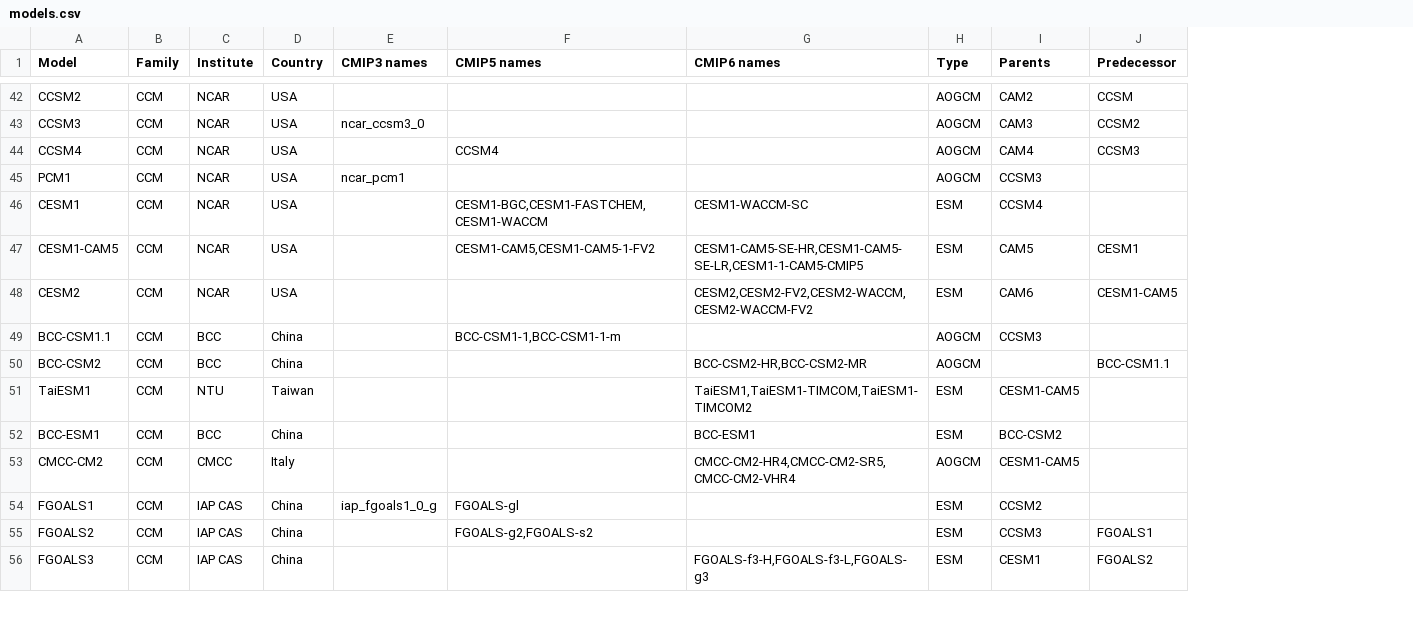
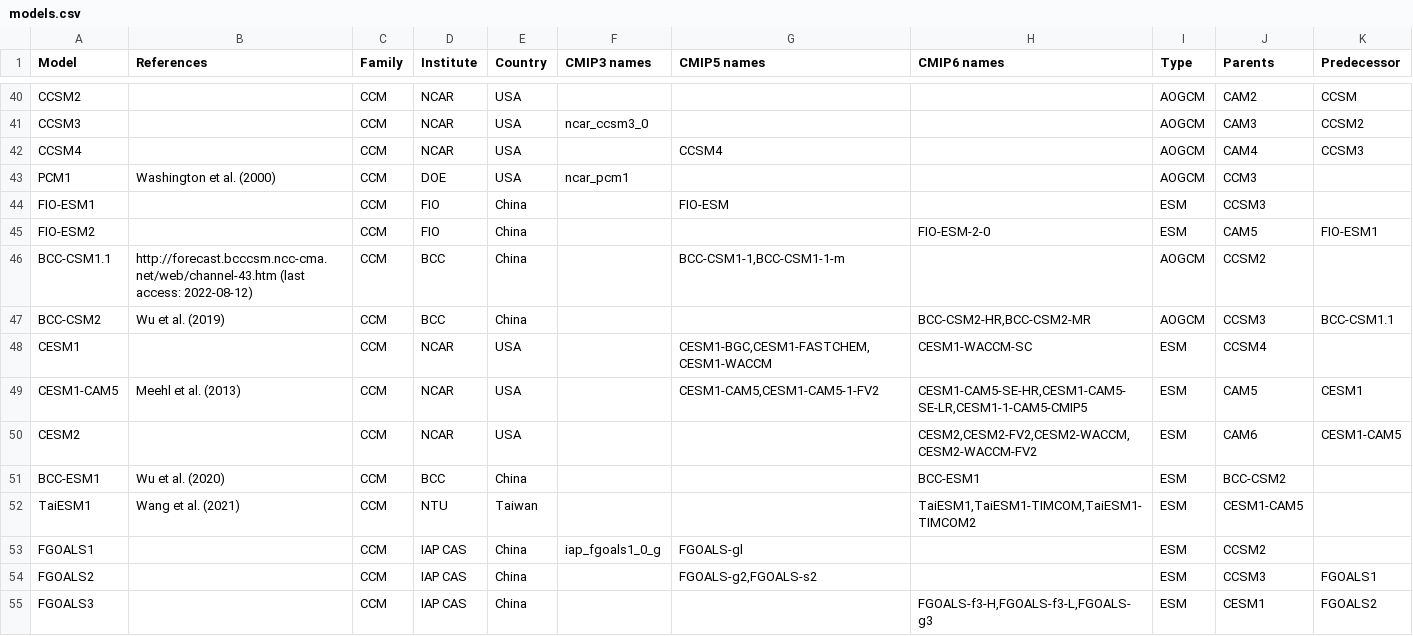
Before and after one commit to peterkuma/model-code-genealogy-2022, a CSV file: input/models.csv, drawn as a sheet; only a part is shown, gaps mark what is left out; removed rows and columns are numbered as before the commit, all else as after; the diff covers the shown part only; the diff names each change by its address in the sheet, - before the commit and + after, or states it on an @@ line.

Commit message:
Start adding references to models.csv

```diff
--- a/input/models.csv
+++ b/input/models.csv
+column B (References), row 43: Washington et al. (2000); row 49: Meehl et al. (2013); row 52: Wang et al. (2021)
-D43 (Institute): NCAR
+D43 (Institute): DOE
-J43 (Parents): CCSM3
+J43 (Parents): CCM3
+row 44: FIO-ESM1 |  | CCM | FIO | China |  | FIO-ESM |  | ESM | CCSM3
+row 45: FIO-ESM2 |  | CCM | FIO | China |  |  | FIO-ESM-2-0 | ESM | CAM5 | FIO-ESM1
+row 46: BCC-CSM1.1 | http://forecast.bcccsm.ncc-cma.net/web/channel-43.htm (last access: 2022-08-12) | CCM | BCC | China |  | BCC-CSM1-1,BCC-CSM1-1-m |  | AOGCM | CCSM2
+row 47: BCC-CSM2 | Wu et al. (2019) | CCM | BCC | China |  |  | BCC-CSM2-HR,BCC-CSM2-MR | AOGCM | CCSM3 | BCC-CSM1.1
-row 49: BCC-CSM1.1 | CCM | BCC | China |  | BCC-CSM1-1,BCC-CSM1-1-m |  | AOGCM | CCSM3
-row 50: BCC-CSM2 | CCM | BCC | China |  |  | BCC-CSM2-HR,BCC-CSM2-MR | AOGCM |  | BCC-CSM1.1
@@ row 52 moved to row 51: BCC-ESM1 @@
@@ row 53 moved to row 56: CMCC-CM2 @@
```
Also changed, not shown: 3 added rows, 4 removed rows, 2 moved rows and 9 edited cells elsewhere in this file.
